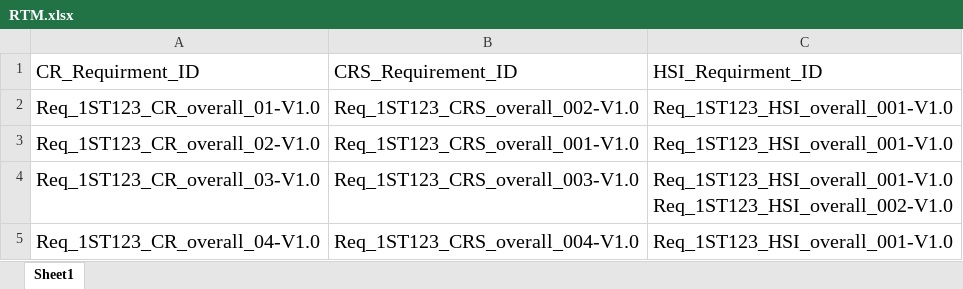
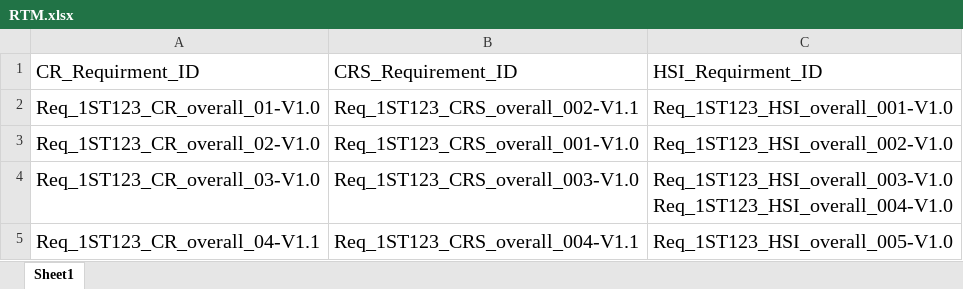
Before and after one commit to abdoo5xp/Sovy---Digital-Calculator-PO1_DGC, an Excel workbook: SWE/Software Specification/RTM/RTM.xlsx, sheet Sheet1, drawn as a sheet; values as stored, in another font and other column widths than the file's, no borders; table styles not drawn; ↵ is a line break in a cell; the diff names each change by its address in the sheet, - before the commit and + after, or states it on an @@ line.

```diff
--- a/SWE/Software Specification/RTM/RTM.xlsx (sheet Sheet1)
+++ b/SWE/Software Specification/RTM/RTM.xlsx (sheet Sheet1)
-B2: Req_1ST123_CRS_overall_002-V1.0
+B2: Req_1ST123_CRS_overall_002-V1.1
-C3: Req_1ST123_HSI_overall_001-V1.0
+C3: Req_1ST123_HSI_overall_002-V1.0
-C4: Req_1ST123_HSI_overall_001-V1.0 ↵ Req_1ST123_HSI_overall_002-V1.0
+C4: Req_1ST123_HSI_overall_003-V1.0 ↵ Req_1ST123_HSI_overall_004-V1.0
-A5: Req_1ST123_CR_overall_04-V1.0
+A5: Req_1ST123_CR_overall_04-V1.1
-B5: Req_1ST123_CRS_overall_004-V1.0
+B5: Req_1ST123_CRS_overall_004-V1.1
-C5: Req_1ST123_HSI_overall_001-V1.0
+C5: Req_1ST123_HSI_overall_005-V1.0
```
Also changed, not shown: 3 other files.
